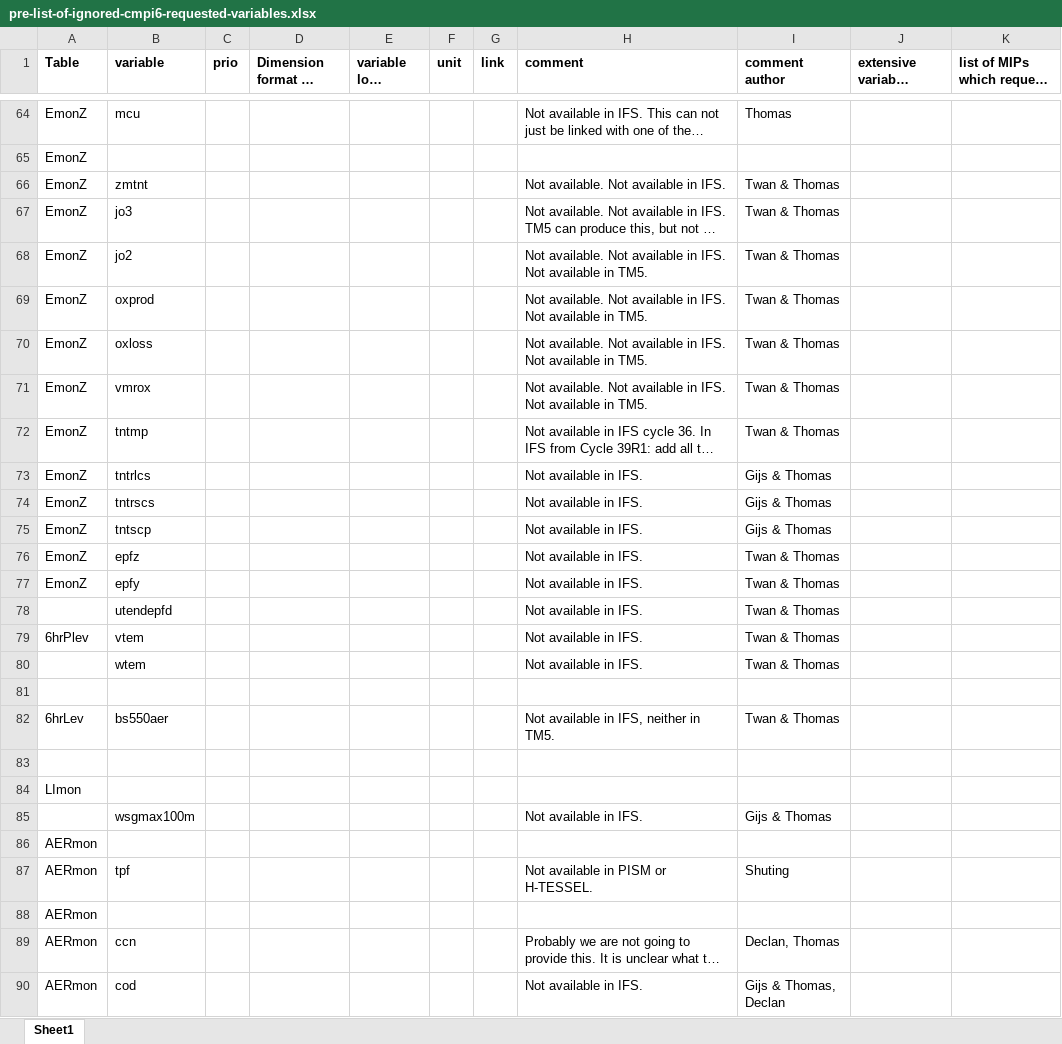
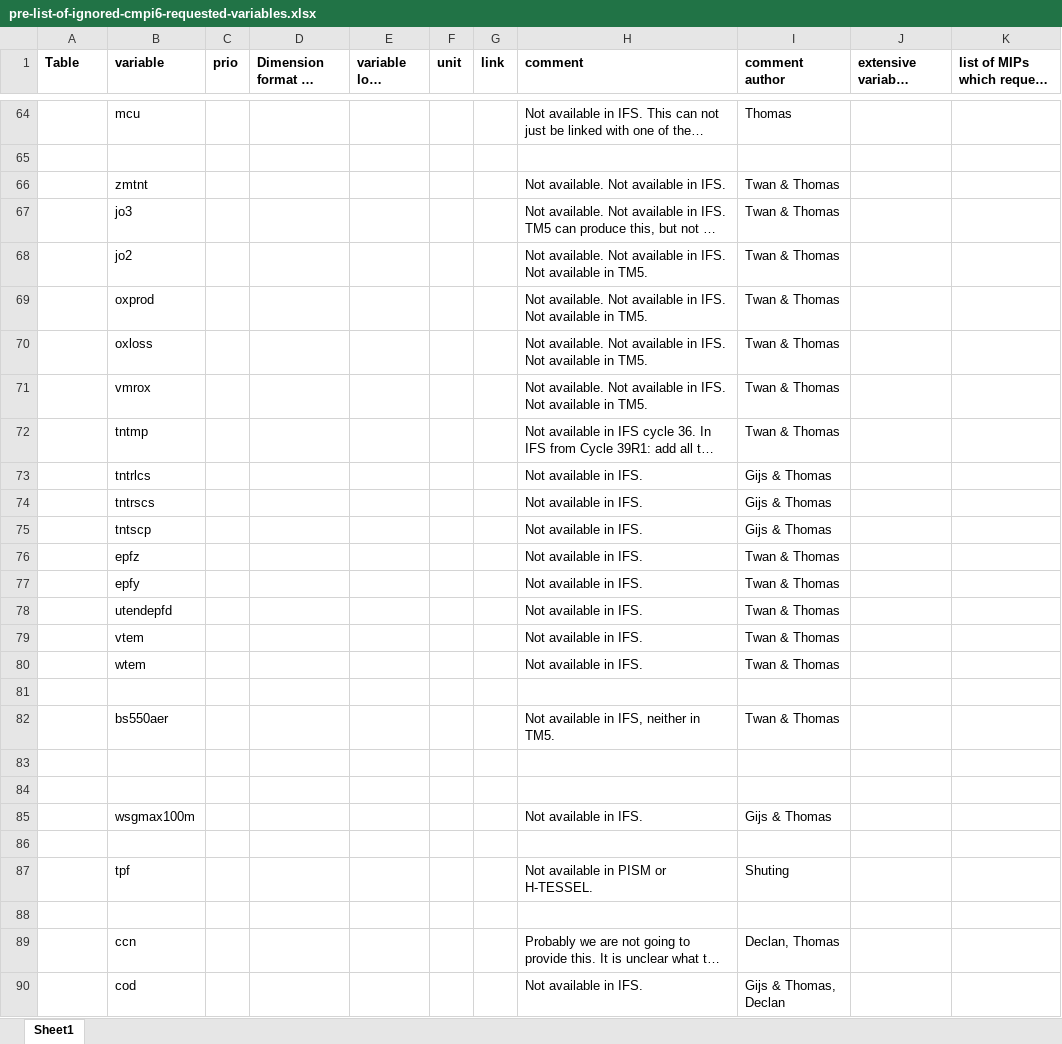
Before and after one commit to EC-Earth/ece2cmor3, an Excel workbook: ece2cmor3/resources/pre-list-of-ignored-cmpi6-requested-variables.xlsx, sheet Sheet1, drawn as a sheet; only a part is shown, gaps mark what is left out; long unchanged cells end in …; values as stored, in another font and other column widths than the file's, no borders; the diff covers the shown part only; the diff names each change by its address in the sheet, - before the commit and + after, or states it on an @@ line.

```diff
--- a/ece2cmor3/resources/pre-list-of-ignored-cmpi6-requested-variables.xlsx (sheet Sheet1)
+++ b/ece2cmor3/resources/pre-list-of-ignored-cmpi6-requested-variables.xlsx (sheet Sheet1)
-A64:A77 (Table): EmonZ
+A64:A77 (Table): (empty)
-A79 (Table): 6hrPlev
+A79 (Table): (empty)
-A82 (Table): 6hrLev
+A82 (Table): (empty)
-A84 (Table): LImon
+A84 (Table): (empty)
-A86:A90 (Table): AERmon
+A86:A90 (Table): (empty)
```
Also changed, not shown: 9 added rows, 19 removed rows, 252 edited cells and cell formats elsewhere in this sheet.
